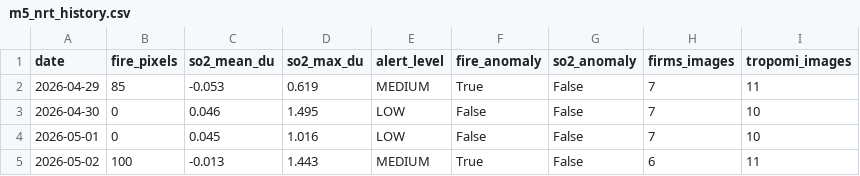
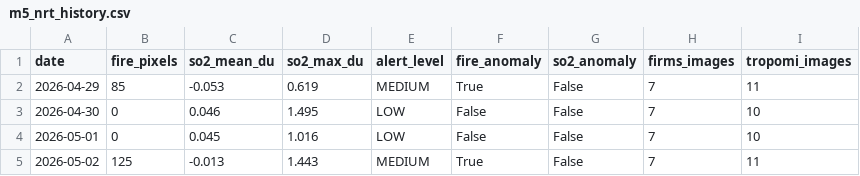
Before and after one commit to Ibekwemmanuel7/pipelinewatch-ng, a CSV file: data/cached/m5_nrt_history.csv, drawn as a sheet.

```diff
--- a/data/cached/m5_nrt_history.csv
+++ b/data/cached/m5_nrt_history.csv
@@ -4,2 +4,2 @@ date,fire_pixels,so2_mean_du,so2_max_du,alert_level,fire_anomaly,so2_anomaly,fir
 2026-05-01,0,0.045,1.016,LOW,False,False,7,10
-2026-05-02,100,-0.013,1.443,MEDIUM,True,False,6,11
+2026-05-02,125,-0.013,1.443,MEDIUM,True,False,7,11
```
Also changed, not shown: 2 other files.
